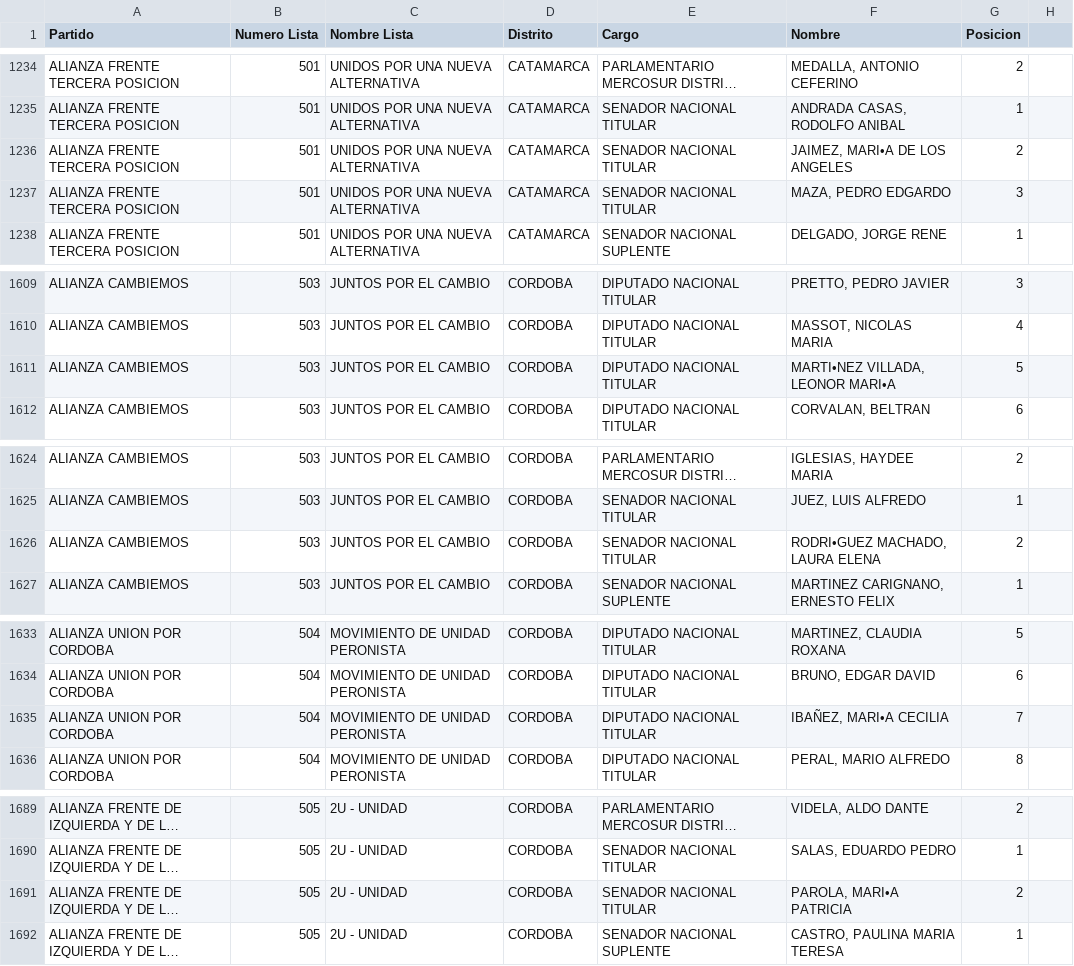
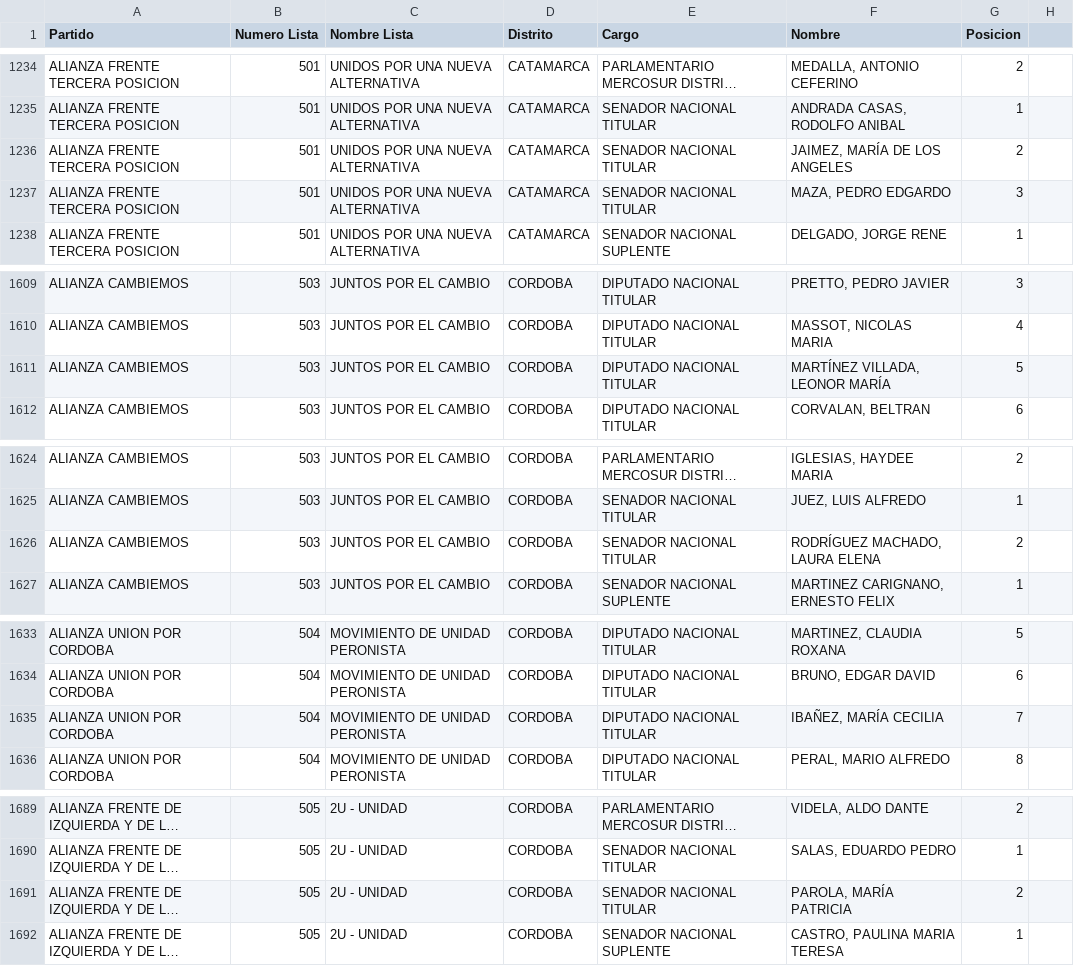
Before and after one commit to mysociety/yournextmp-popit, a CSV file: elections/ar_elections_2015/data/candidates.csv, drawn as a sheet; only a part is shown, gaps mark what is left out; long unchanged cells end in …; the diff covers the shown part only; the diff names each change by its address in the sheet, - before the commit and + after, or states it on an @@ line.

```diff
--- a/elections/ar_elections_2015/data/candidates.csv
+++ b/elections/ar_elections_2015/data/candidates.csv
-F1236 (Nombre): JAIMEZ, MARI•A DE LOS ANGELES
+F1236 (Nombre): JAIMEZ, MARÍA DE LOS ANGELES
-F1611 (Nombre): MARTI•NEZ VILLADA, LEONOR MARI•A
+F1611 (Nombre): MARTÍNEZ VILLADA, LEONOR MARÍA
-F1626 (Nombre): RODRI•GUEZ MACHADO, LAURA ELENA
+F1626 (Nombre): RODRÍGUEZ MACHADO, LAURA ELENA
-F1635 (Nombre): IBAÑEZ, MARI•A CECILIA
+F1635 (Nombre): IBAÑEZ, MARÍA CECILIA
-F1691 (Nombre): PAROLA, MARI•A PATRICIA
+F1691 (Nombre): PAROLA, MARÍA PATRICIA
```
Also changed, not shown: 8 edited cells elsewhere in this file.
